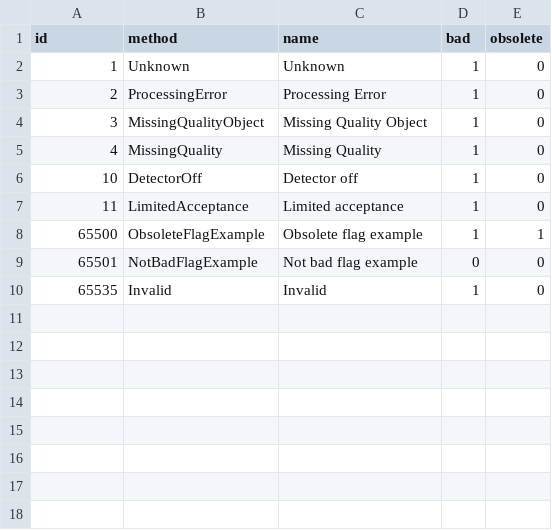
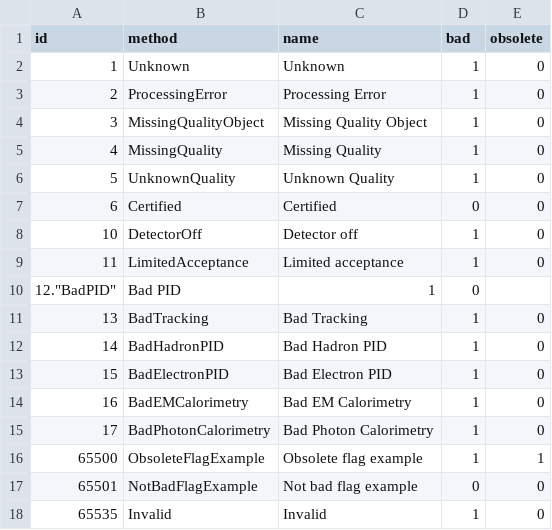
Before and after one commit to JaehyeokRyu/AliceO2, a CSV file: DataFormats/QualityControl/etc/flagReasons.csv, drawn as a sheet; the diff names each change by its address in the sheet, - before the commit and + after, or states it on an @@ line.

Commit message:
[QC-751] Add new QC flags
These represent the typical problems in Run 2 and derive from the DPG Run 2 run list definitions.
ProcessingError, MissingQualityObject and MissingQuality are going to be removed after we stop using them in QC.

```diff
--- a/DataFormats/QualityControl/etc/flagReasons.csv
+++ b/DataFormats/QualityControl/etc/flagReasons.csv
+row 6: 5 | UnknownQuality | Unknown Quality | 1 | 0
+row 7: 6 | Certified | Certified | 0 | 0
+row 10: 12."BadPID" | Bad PID | 1 | 0
+row 11: 13 | BadTracking | Bad Tracking | 1 | 0
+row 12: 14 | BadHadronPID | Bad Hadron PID | 1 | 0
+row 13: 15 | BadElectronPID | Bad Electron PID | 1 | 0
+row 14: 16 | BadEMCalorimetry | Bad EM Calorimetry | 1 | 0
+row 15: 17 | BadPhotonCalorimetry | Bad Photon Calorimetry | 1 | 0
```
